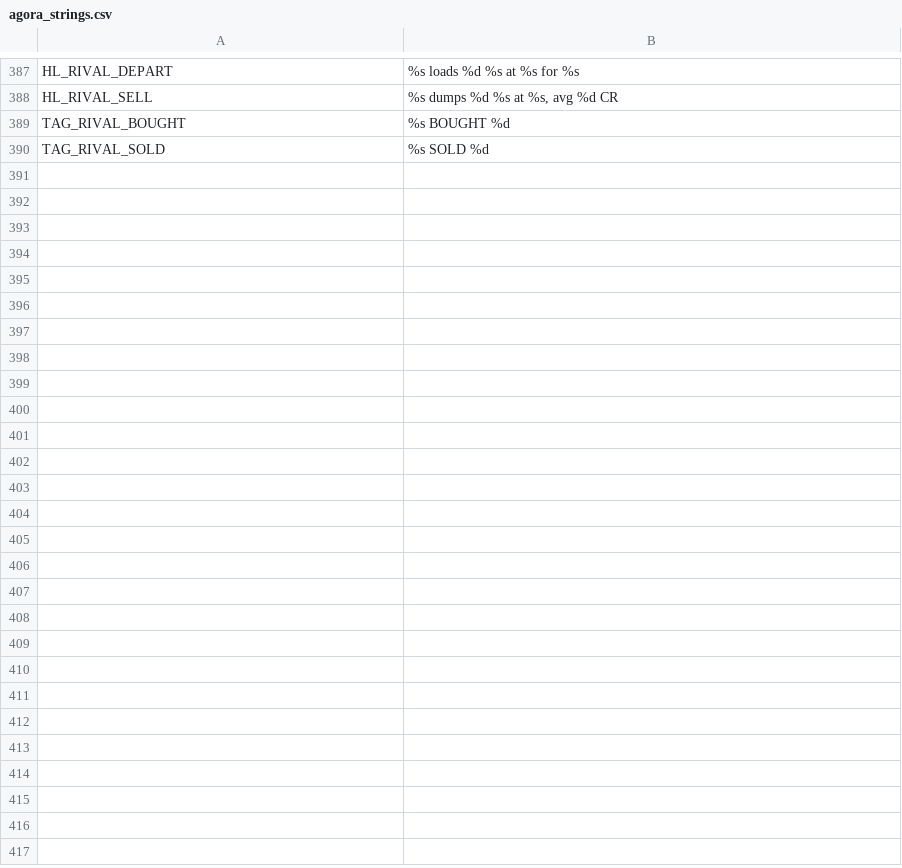
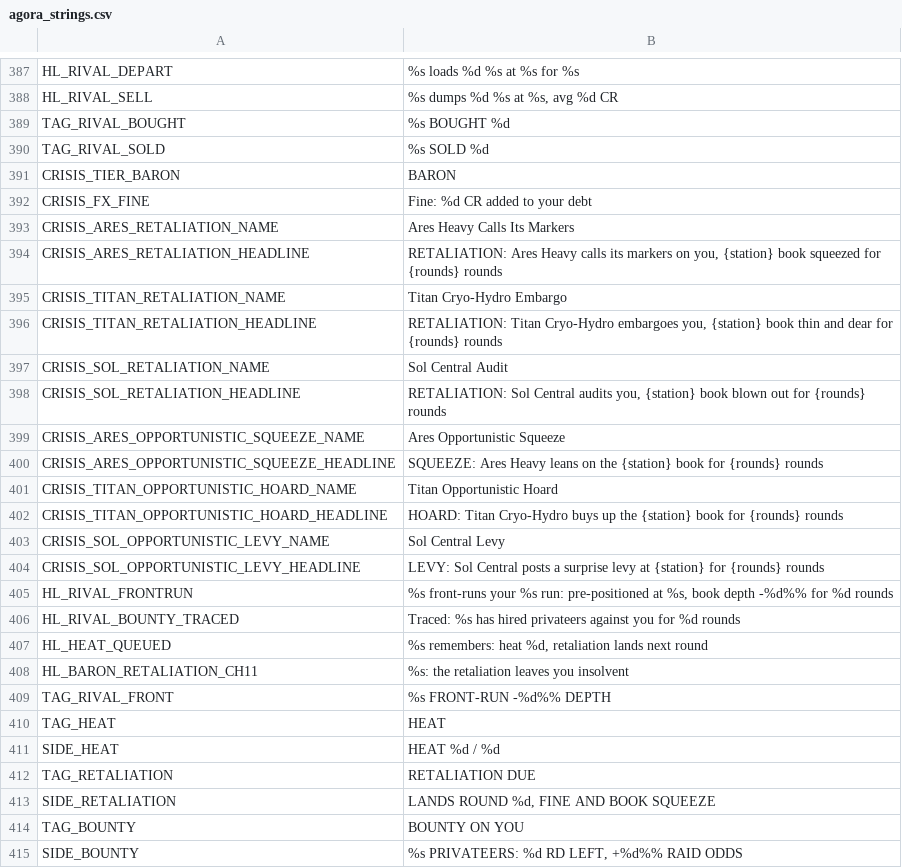
Before and after one commit to brockventures/agora-roguelike, a CSV file: game/localization/agora_strings.csv, drawn as a sheet; only a part is shown, gaps mark what is left out.

```diff
--- a/game/localization/agora_strings.csv
+++ b/game/localization/agora_strings.csv
@@ -390 +390,26 @@ TAG_RIVAL_BOUGHT,%s BOUGHT %d
 TAG_RIVAL_SOLD,%s SOLD %d
+CRISIS_TIER_BARON,BARON
+CRISIS_FX_FINE,Fine: %d CR added to your debt
+CRISIS_ARES_RETALIATION_NAME,Ares Heavy Calls Its Markers
+CRISIS_ARES_RETALIATION_HEADLINE,"RETALIATION: Ares Heavy calls its markers on you, {station} book squeezed for {rounds} rounds"
+CRISIS_TITAN_RETALIATION_NAME,Titan Cryo-Hydro Embargo
+CRISIS_TITAN_RETALIATION_HEADLINE,"RETALIATION: Titan Cryo-Hydro embargoes you, {station} book thin and dear for {rounds} rounds"
+CRISIS_SOL_RETALIATION_NAME,Sol Central Audit
+CRISIS_SOL_RETALIATION_HEADLINE,"RETALIATION: Sol Central audits you, {station} book blown out for {rounds} rounds"
+CRISIS_ARES_OPPORTUNISTIC_SQUEEZE_NAME,Ares Opportunistic Squeeze
+CRISIS_ARES_OPPORTUNISTIC_SQUEEZE_HEADLINE,SQUEEZE: Ares Heavy leans on the {station} book for {rounds} rounds
+CRISIS_TITAN_OPPORTUNISTIC_HOARD_NAME,Titan Opportunistic Hoard
+CRISIS_TITAN_OPPORTUNISTIC_HOARD_HEADLINE,HOARD: Titan Cryo-Hydro buys up the {station} book for {rounds} rounds
+CRISIS_SOL_OPPORTUNISTIC_LEVY_NAME,Sol Central Levy
+CRISIS_SOL_OPPORTUNISTIC_LEVY_HEADLINE,LEVY: Sol Central posts a surprise levy at {station} for {rounds} rounds
+HL_RIVAL_FRONTRUN,"%s front-runs your %s run: pre-positioned at %s, book depth -%d%% for %d rounds"
+HL_RIVAL_BOUNTY_TRACED,Traced: %s has hired privateers against you for %d rounds
+HL_HEAT_QUEUED,"%s remembers: heat %d, retaliation lands next round"
+HL_BARON_RETALIATION_CH11,%s: the retaliation leaves you insolvent
+TAG_RIVAL_FRONT,%s FRONT-RUN -%d%% DEPTH
+TAG_HEAT,HEAT
+SIDE_HEAT,HEAT %d / %d
+TAG_RETALIATION,RETALIATION DUE
+SIDE_RETALIATION,"LANDS ROUND %d, FINE AND BOOK SQUEEZE"
+TAG_BOUNTY,BOUNTY ON YOU
+SIDE_BOUNTY,"%s PRIVATEERS: %d RD LEFT, +%d%% RAID ODDS"
```
Also changed, not shown: 18 other files.
